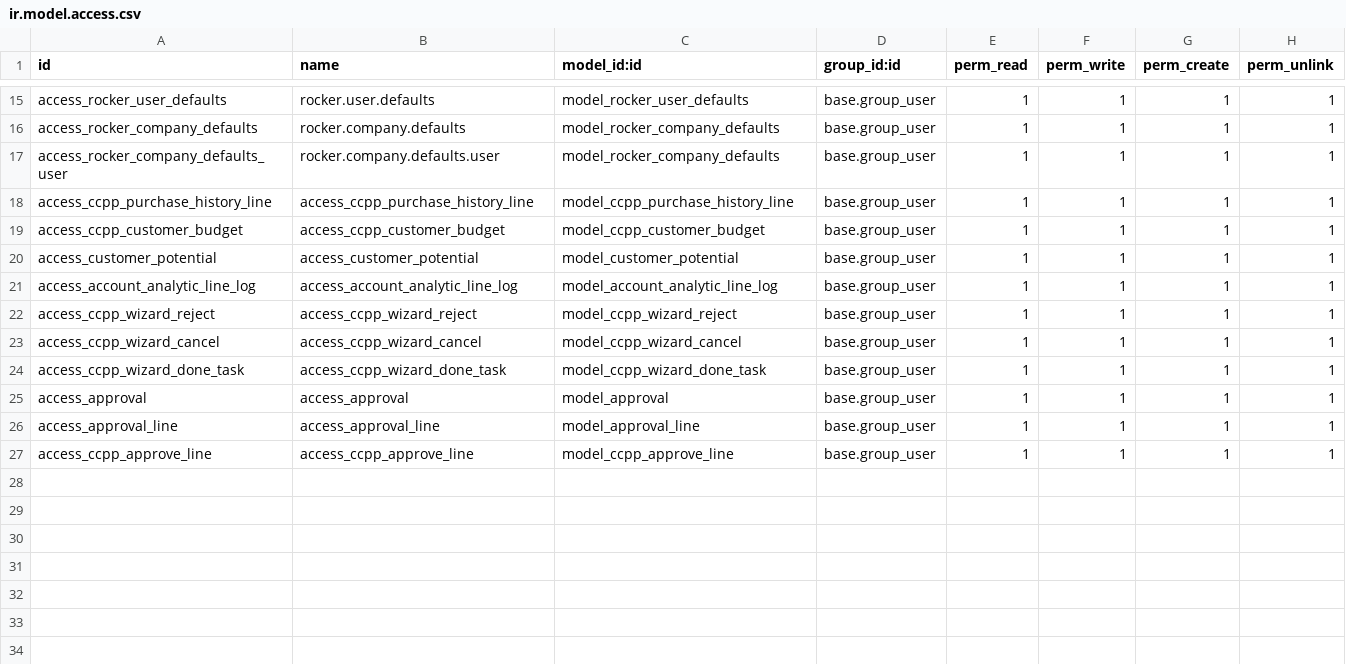
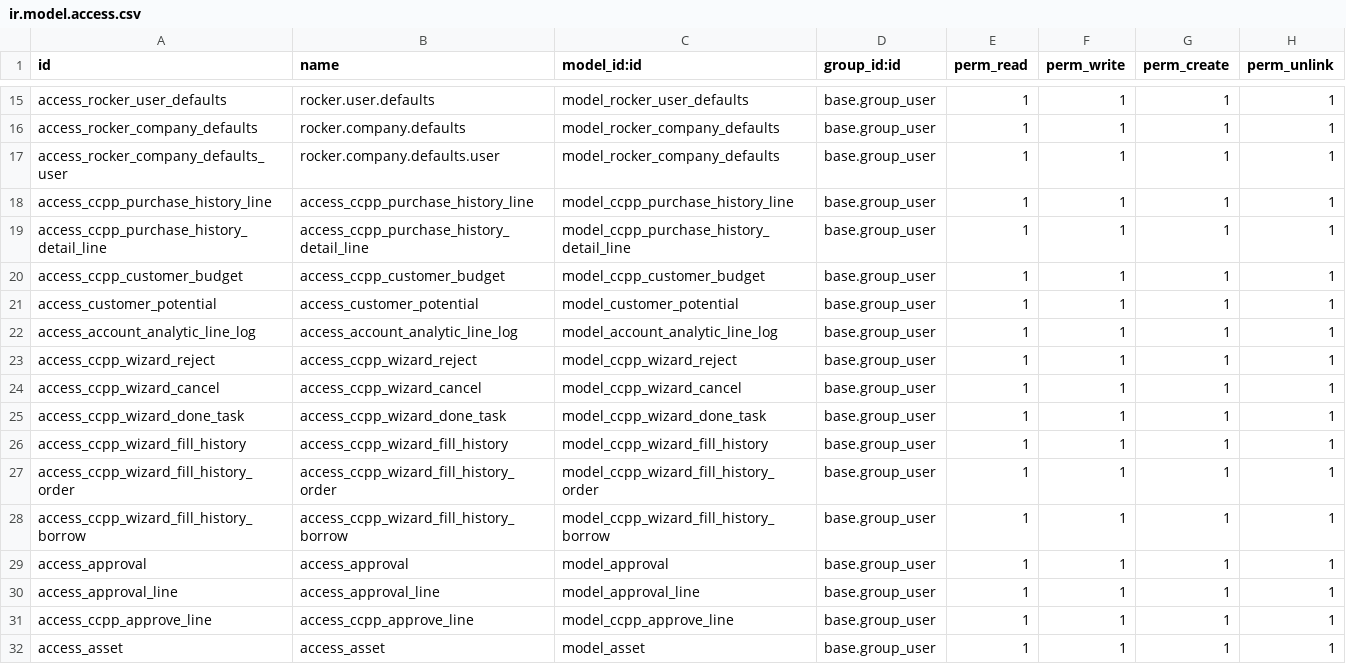
Before and after one commit to CHanuwat/ccpp, a CSV file: security/ir.model.access.csv, drawn as a sheet; only a part is shown, gaps mark what is left out.

Commit message:
[ADD] asset and history detail v.1

```diff
--- a/security/ir.model.access.csv
+++ b/security/ir.model.access.csv
@@ -18,2 +18,3 @@ access_rocker_company_defaults_user,rocker.company.defaults.user,model_rocker_co
 access_ccpp_purchase_history_line,access_ccpp_purchase_history_line,model_ccpp_purchase_history_line,base.group_user,1,1,1,1
+access_ccpp_purchase_history_detail_line,access_ccpp_purchase_history_detail_line,model_ccpp_purchase_history_detail_line,base.group_user,1,1,1,1
 access_ccpp_customer_budget,access_ccpp_customer_budget,model_ccpp_customer_budget,base.group_user,1,1,1,1
@@ -24,2 +25,5 @@ access_ccpp_wizard_cancel,access_ccpp_wizard_cancel,model_ccpp_wizard_cancel,bas
 access_ccpp_wizard_done_task,access_ccpp_wizard_done_task,model_ccpp_wizard_done_task,base.group_user,1,1,1,1
+access_ccpp_wizard_fill_history,access_ccpp_wizard_fill_history,model_ccpp_wizard_fill_history,base.group_user,1,1,1,1
+access_ccpp_wizard_fill_history_order,access_ccpp_wizard_fill_history_order,model_ccpp_wizard_fill_history_order,base.group_user,1,1,1,1
+access_ccpp_wizard_fill_history_borrow,access_ccpp_wizard_fill_history_borrow,model_ccpp_wizard_fill_history_borrow,base.group_user,1,1,1,1
 access_approval,access_approval,model_approval,base.group_user,1,1,1,1
@@ -27 +31,2 @@ access_approval_line,access_approval_line,model_approval_line,base.group_user,1,
 access_ccpp_approve_line,access_ccpp_approve_line,model_ccpp_approve_line,base.group_user,1,1,1,1
+access_asset,access_asset,model_asset,base.group_user,1,1,1,1
```
Also changed, not shown: 18 other files.
